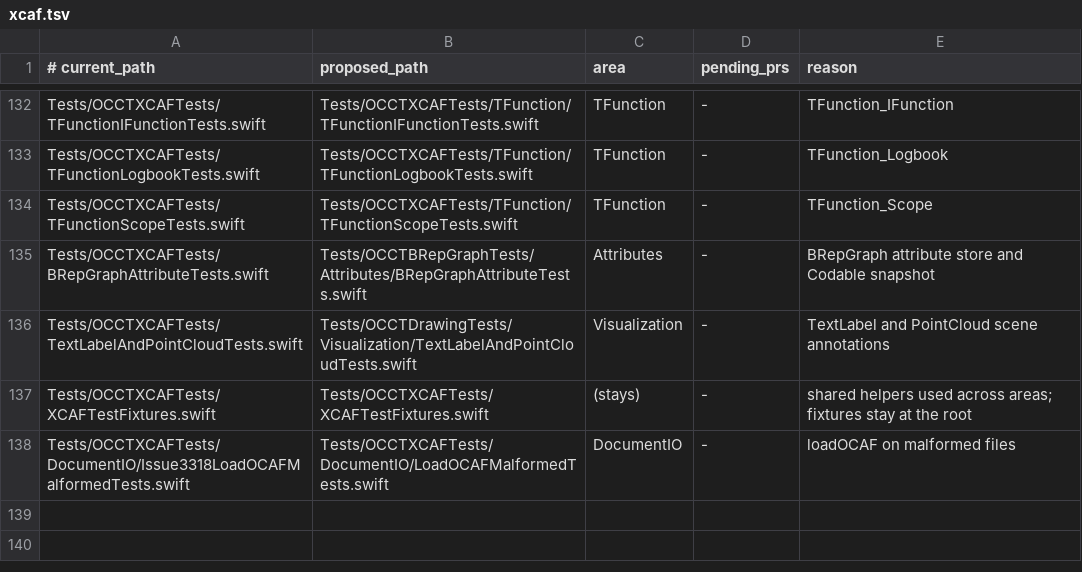
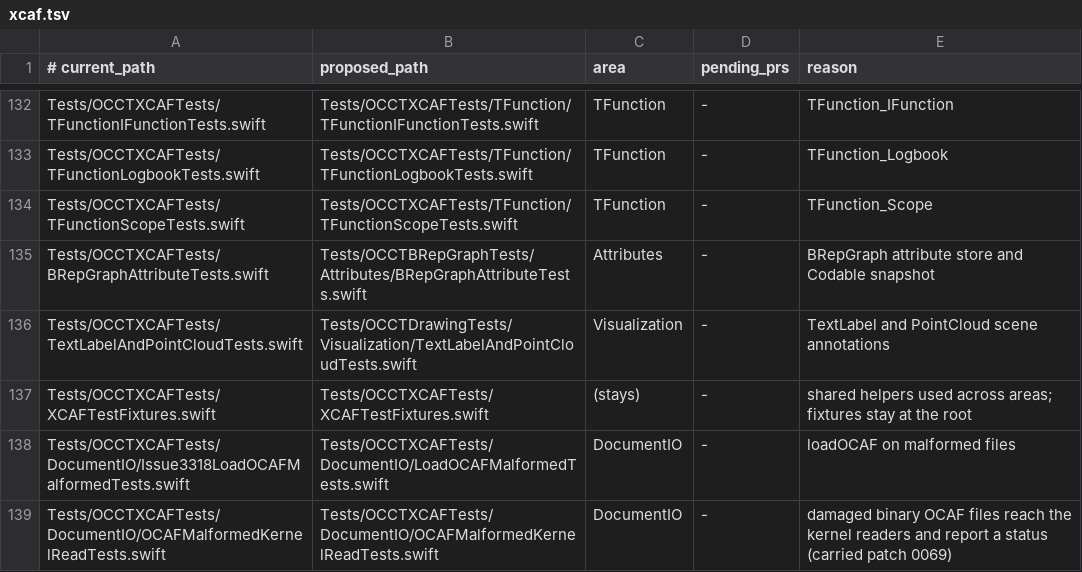
Before and after one commit to SecondMouseAU/OCCTSwift, a TSV file: Scripts/test-areas/xcaf.tsv, drawn as a sheet; only a part is shown, gaps mark what is left out.

```diff
--- a/Scripts/test-areas/xcaf.tsv
+++ b/Scripts/test-areas/xcaf.tsv
@@ -138 +138,2 @@ Tests/OCCTXCAFTests/XCAFTestFixtures.swift	Tests/OCCTXCAFTests/XCAFTestFixtures.
 Tests/OCCTXCAFTests/DocumentIO/Issue3318LoadOCAFMalformedTests.swift	Tests/OCCTXCAFTests/DocumentIO/LoadOCAFMalformedTests.swift	DocumentIO	-	loadOCAF on malformed files
+Tests/OCCTXCAFTests/DocumentIO/OCAFMalformedKernelReadTests.swift	Tests/OCCTXCAFTests/DocumentIO/OCAFMalformedKernelReadTests.swift	DocumentIO	-	damaged binary OCAF files reach the kernel readers and report a status (carried patch 0069)
```
Also changed, not shown: 13 other files.
